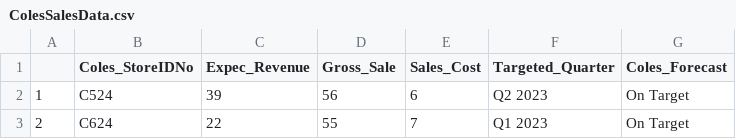
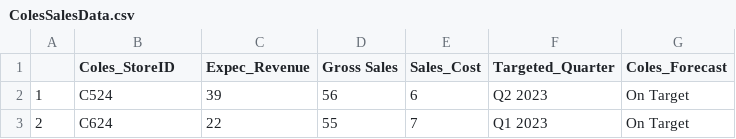
Before and after one commit to BarryTheBee571/Data-Analysis, a CSV file: data/ColesSalesData.csv, drawn as a sheet; only a part is shown.

```diff
--- a/data/ColesSalesData.csv
+++ b/data/ColesSalesData.csv
@@ -1,2 +1,2 @@
-,Coles_StoreIDNo,Expec_Revenue,Gross_Sale,Sales_Cost,Targeted_Quarter,Coles_Forecast
+,Coles_StoreID,Expec_Revenue,Gross Sales,Sales_Cost,Targeted_Quarter,Coles_Forecast
 1,C524,39,56,6,Q2 2023,On Target
```
Also changed, not shown: data/ColesStoreData.csv, 6 other files.
